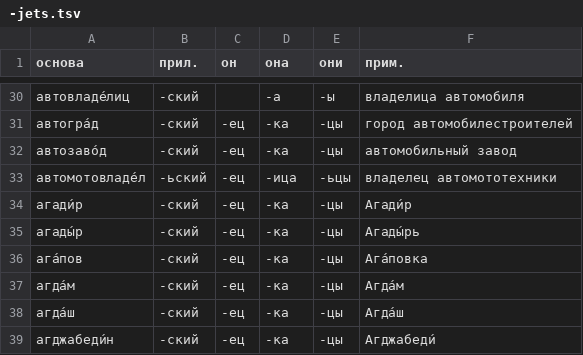
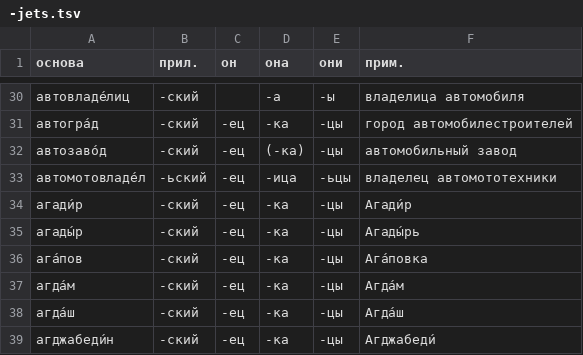
Before and after one commit to bzaar/demonyms, a TSV file: -jets.tsv, drawn as a sheet; only a part is shown, gaps mark what is left out.

Commit message:
Потенциальные формы

```diff
--- a/-jets.tsv
+++ b/-jets.tsv
@@ -31,3 +31,3 @@
 автогра́д	-ский	-ец	-ка	-цы	город автомобилестроителей
-автозаво́д	-ский	-ец	-ка	-цы	автомобильный завод
+автозаво́д	-ский	-ец	(-ка)	-цы	автомобильный завод
 автомотовладе́л	-ьский	-ец	-ица	-ьцы	владелец автомототехники
```
